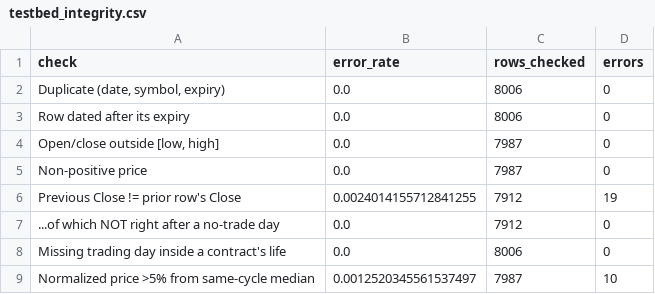
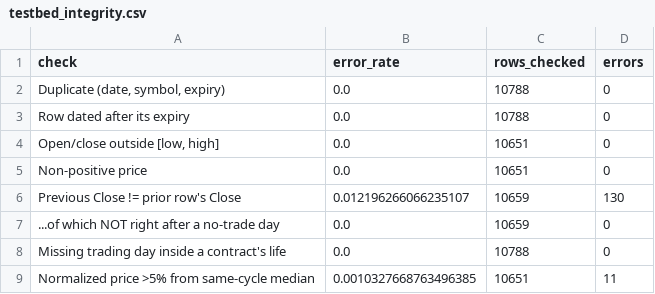
Before and after one commit to nikhilkumar-dev0310/HACKINHILLS-SYNTAXTERROR-TAN-, a CSV file: commodity/results/testbed_integrity.csv, drawn as a sheet.

```diff
--- a/commodity/results/testbed_integrity.csv
+++ b/commodity/results/testbed_integrity.csv
@@ -1,9 +1,9 @@
 check,error_rate,rows_checked,errors
-"Duplicate (date, symbol, expiry)",0.0,8006,0
-Row dated after its expiry,0.0,8006,0
-"Open/close outside [low, high]",0.0,7987,0
-Non-positive price,0.0,7987,0
-Previous Close != prior row's Close,0.0024014155712841255,7912,19
-  ...of which NOT right after a no-trade day,0.0,7912,0
-Missing trading day inside a contract's life,0.0,8006,0
-Normalized price >5% from same-cycle median,0.0012520345561537497,7987,10
+"Duplicate (date, symbol, expiry)",0.0,10788,0
+Row dated after its expiry,0.0,10788,0
+"Open/close outside [low, high]",0.0,10651,0
+Non-positive price,0.0,10651,0
+Previous Close != prior row's Close,0.012196266066235107,10659,130
+  ...of which NOT right after a no-trade day,0.0,10659,0
+Missing trading day inside a contract's life,0.0,10788,0
+Normalized price >5% from same-cycle median,0.0010327668763496385,10651,11
```
Also changed, not shown: commodity/results/testbed_close_vs_vwap.csv, commodity/results/testbed_margins.csv, 4 other files.
